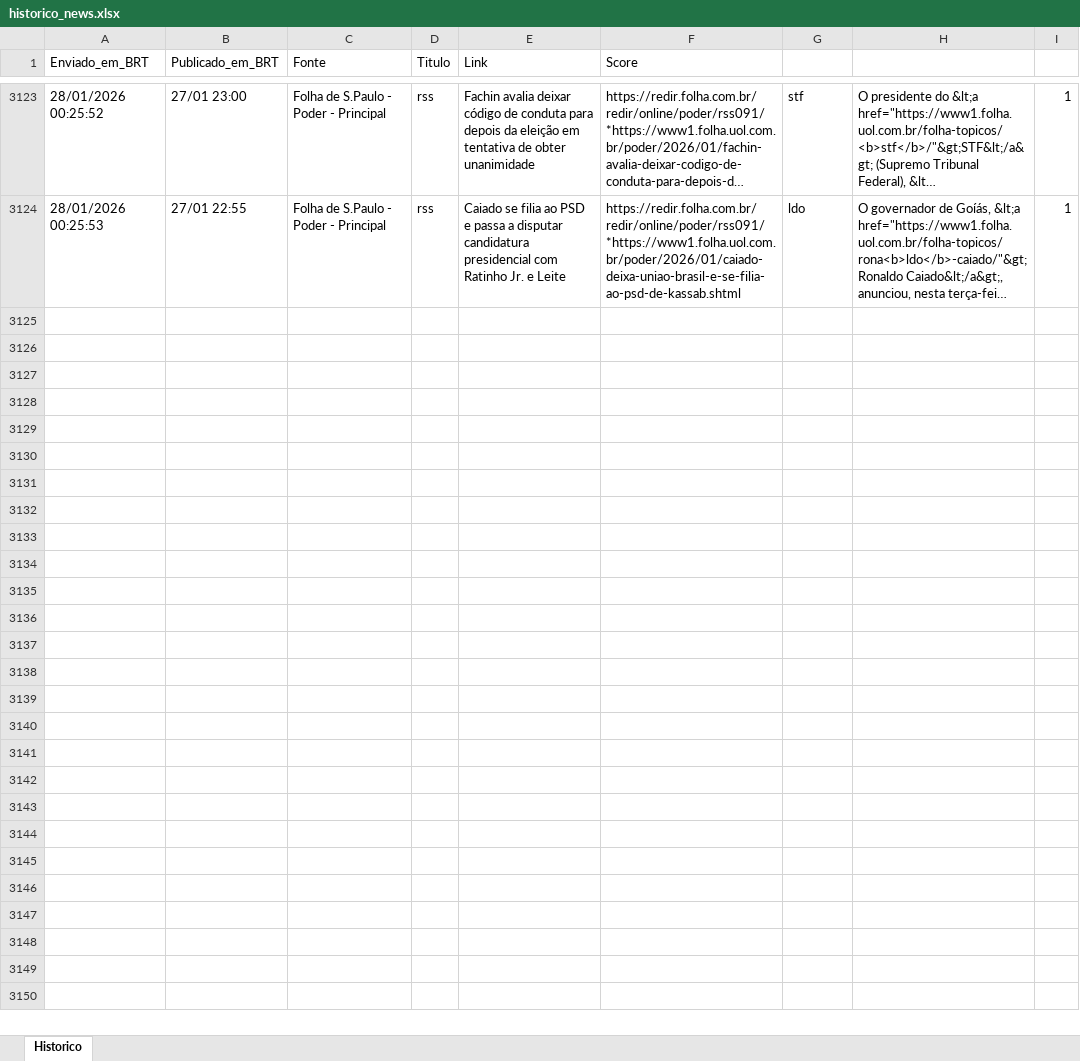
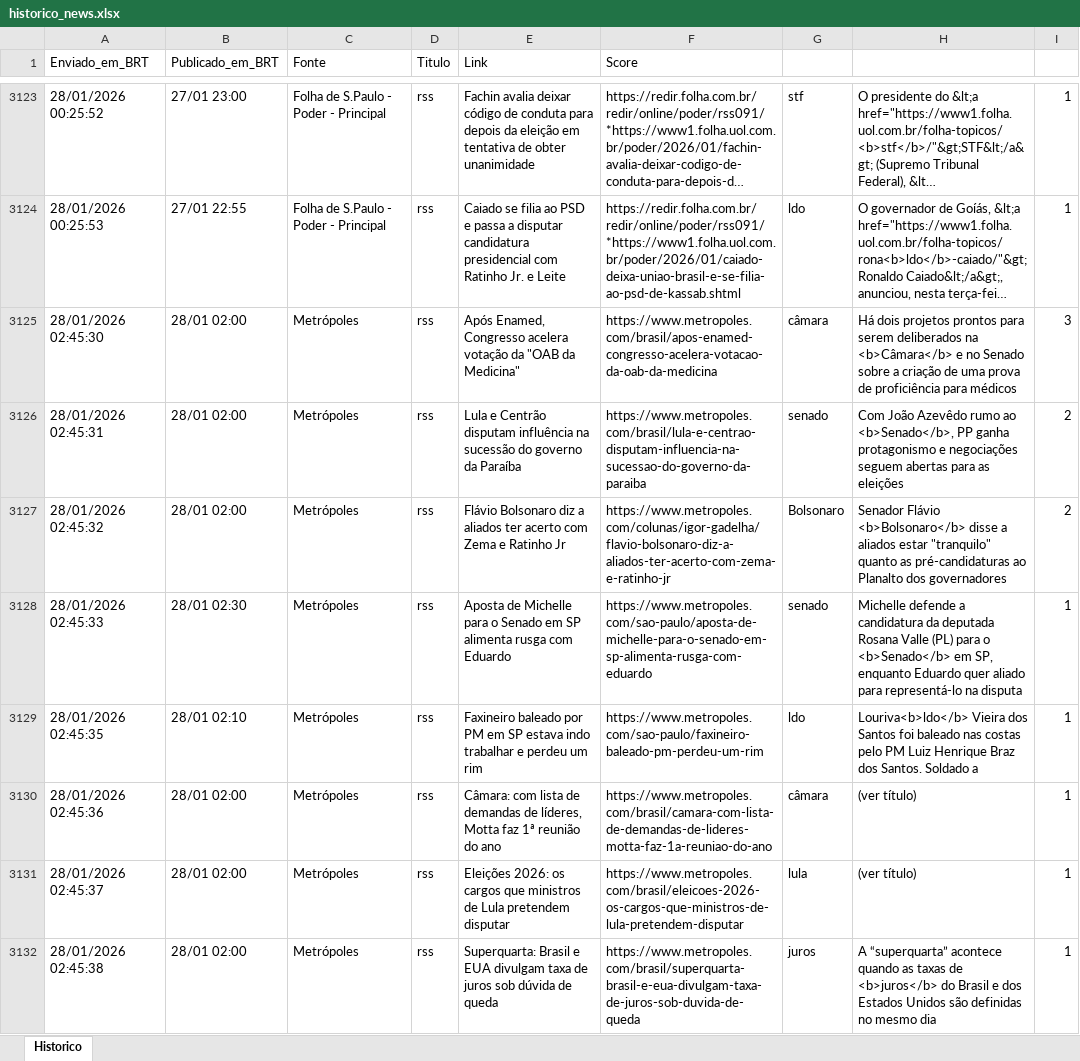
Before and after one commit to LucasPin45/ZanattaNews, an Excel workbook: historico_news.xlsx, sheet Historico, drawn as a sheet; only a part is shown, gaps mark what is left out; long unchanged cells end in …; values as stored, in another font and other column widths than the file's, no borders; the diff names each change by its address in the sheet, - before the commit and + after, or states it on an @@ line.

```diff
--- a/historico_news.xlsx (sheet Historico)
+++ b/historico_news.xlsx (sheet Historico)
+row 3125: 28/01/2026 02:45:30 | 28/01 02:00 | Metrópoles | rss | Após Enamed, Congresso acelera votação da "OAB da Medicina" | https://www.metropoles.com/brasil/apos-enamed-congresso-acelera-votacao-da-oab-da-medicina | câmara | Há dois projetos prontos para serem deliberados na <b>Câmara</b> e no Senado sobre a criação de uma prova de proficiência para médicos | 3
+row 3126: 28/01/2026 02:45:31 | 28/01 02:00 | Metrópoles | rss | Lula e Centrão disputam influência na sucessão do governo da Paraíba | https://www.metropoles.com/brasil/lula-e-centrao-disputam-influencia-na-sucessao-do-governo-da-paraiba | senado | Com João Azevêdo rumo ao <b>Senado</b>, PP ganha protagonismo e negociações seguem abertas para as eleições | 2
+row 3127: 28/01/2026 02:45:32 | 28/01 02:00 | Metrópoles | rss | Flávio Bolsonaro diz a aliados ter acerto com Zema e Ratinho Jr | https://www.metropoles.com/colunas/igor-gadelha/flavio-bolsonaro-diz-a-aliados-ter-acerto-com-zema-e-ratinho-jr | Bolsonaro | Senador Flávio <b>Bolsonaro</b> disse a aliados estar "tranquilo" quanto as pré-candidaturas ao Planalto dos governadores | 2
+row 3128: 28/01/2026 02:45:33 | 28/01 02:30 | Metrópoles | rss | Aposta de Michelle para o Senado em SP alimenta rusga com Eduardo | https://www.metropoles.com/sao-paulo/aposta-de-michelle-para-o-senado-em-sp-alimenta-rusga-com-eduardo | senado | Michelle defende a candidatura da deputada Rosana Valle (PL) para o <b>Senado</b> em SP, enquanto Eduardo quer aliado para representá-lo na disputa | 1
+row 3129: 28/01/2026 02:45:35 | 28/01 02:10 | Metrópoles | rss | Faxineiro baleado por PM em SP estava indo trabalhar e perdeu um rim | https://www.metropoles.com/sao-paulo/faxineiro-baleado-pm-perdeu-um-rim | ldo | Louriva<b>ldo</b> Vieira dos Santos foi baleado nas costas pelo PM Luiz Henrique Braz dos Santos. Soldado a | 1
+row 3130: 28/01/2026 02:45:36 | 28/01 02:00 | Metrópoles | rss | Câmara: com lista de demandas de líderes, Motta faz 1ª reunião do ano | https://www.metropoles.com/brasil/camara-com-lista-de-demandas-de-lideres-motta-faz-1a-reuniao-do-ano | câmara | (ver título) | 1
+row 3131: 28/01/2026 02:45:37 | 28/01 02:00 | Metrópoles | rss | Eleições 2026: os cargos que ministros de Lula pretendem disputar | https://www.metropoles.com/brasil/eleicoes-2026-os-cargos-que-ministros-de-lula-pretendem-disputar | lula | (ver título) | 1
+row 3132: 28/01/2026 02:45:38 | 28/01 02:00 | Metrópoles | rss | Superquarta: Brasil e EUA divulgam taxa de juros sob dúvida de queda | https://www.metropoles.com/brasil/superquarta-brasil-e-eua-divulgam-taxa-de-juros-sob-duvida-de-queda | juros | A “superquarta” acontece quando as taxas de <b>juros</b> do Brasil e dos Estados Unidos são definidas no mesmo dia | 1
```
Also changed, not shown: 1 other file.
